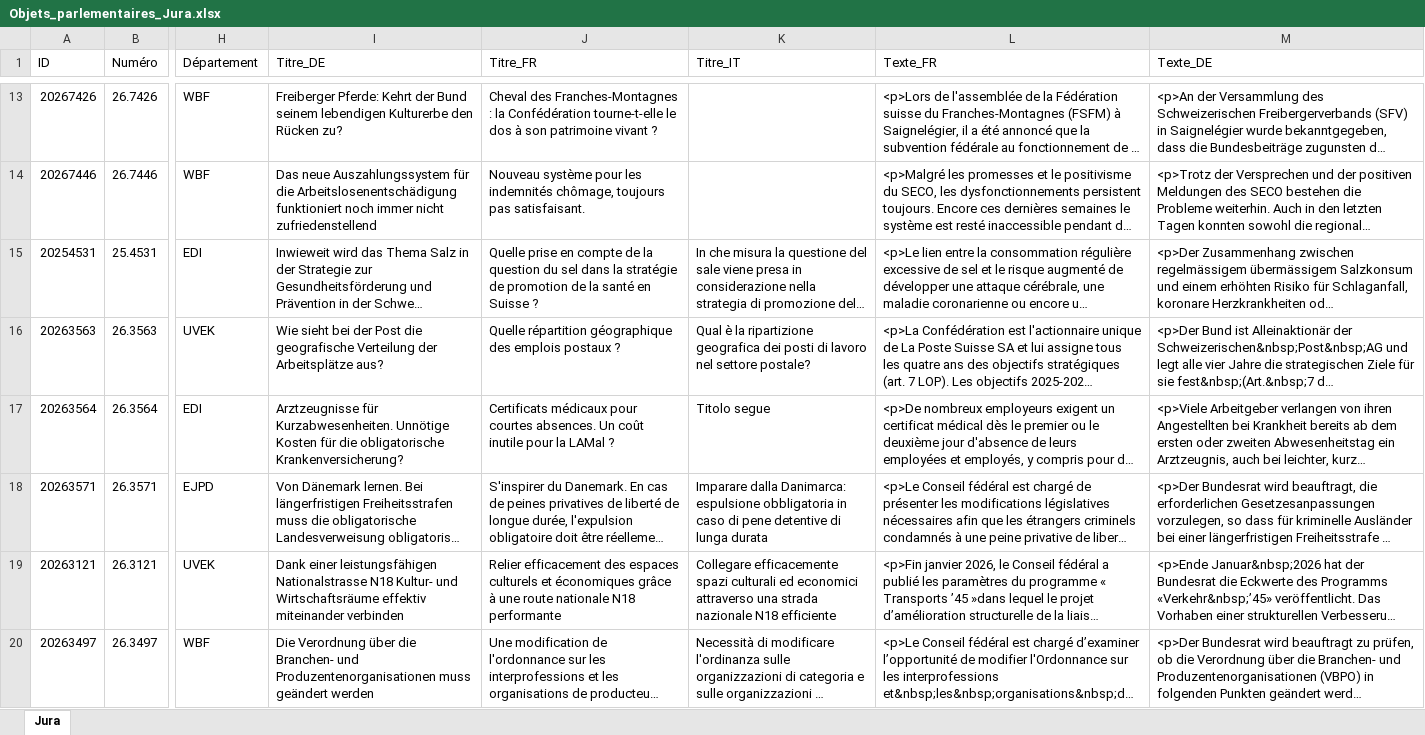
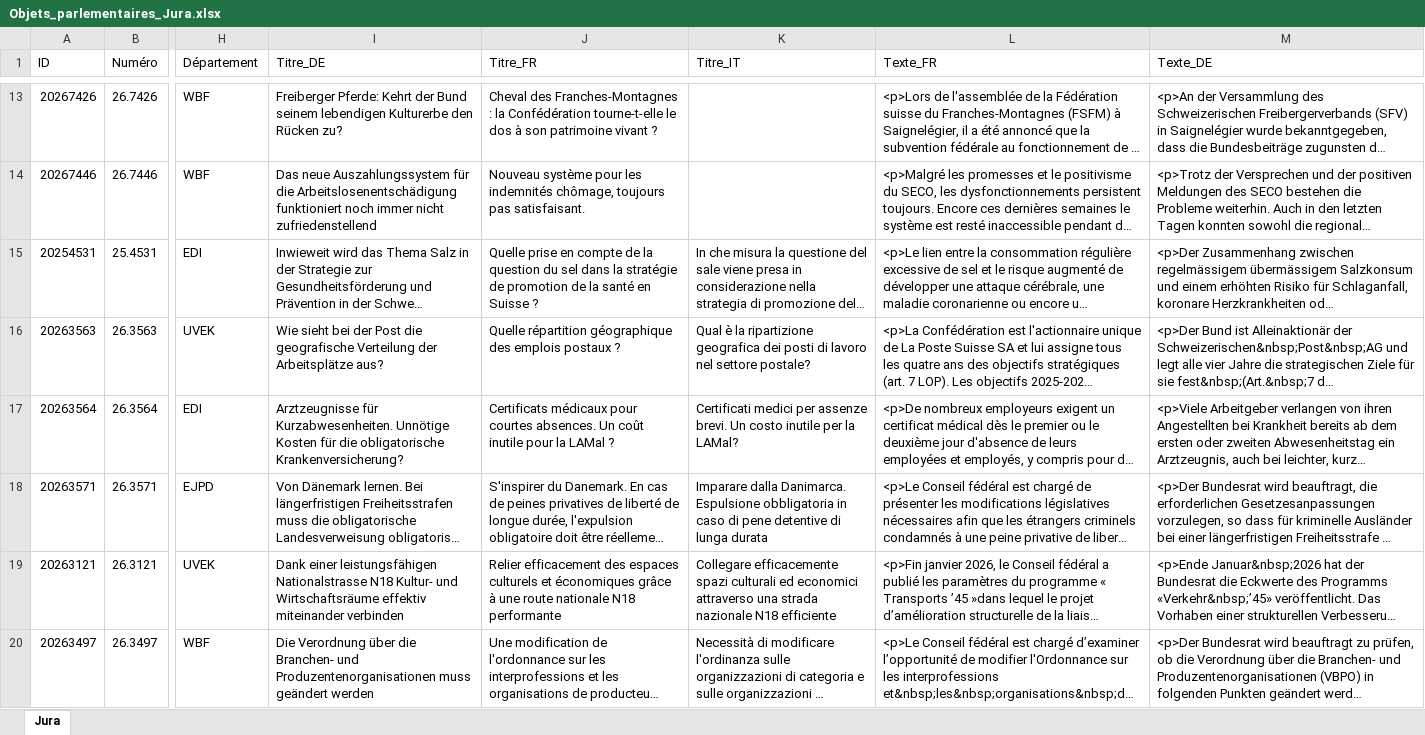
Before and after one commit to SwissParlMonitoring/Jura, an Excel workbook: Objets_parlementaires_Jura.xlsx, sheet Jura, drawn as a sheet; only a part is shown, gaps mark what is left out; long unchanged cells end in …; values as stored, in another font and other column widths than the file's, no borders; table styles not drawn; the diff names each change by its address in the sheet, - before the commit and + after, or states it on an @@ line.

```diff
--- a/Objets_parlementaires_Jura.xlsx (sheet Jura)
+++ b/Objets_parlementaires_Jura.xlsx (sheet Jura)
-K17 (Titre_IT): Titolo segue
+K17 (Titre_IT): Certificati medici per assenze brevi. Un costo inutile per la LAMal?
-K18 (Titre_IT): Imparare dalla Danimarca: espulsione obbligatoria in…
+K18 (Titre_IT): Imparare dalla Danimarca. Espulsione obbligatoria in…
```
Also changed, not shown: 1 other file.
